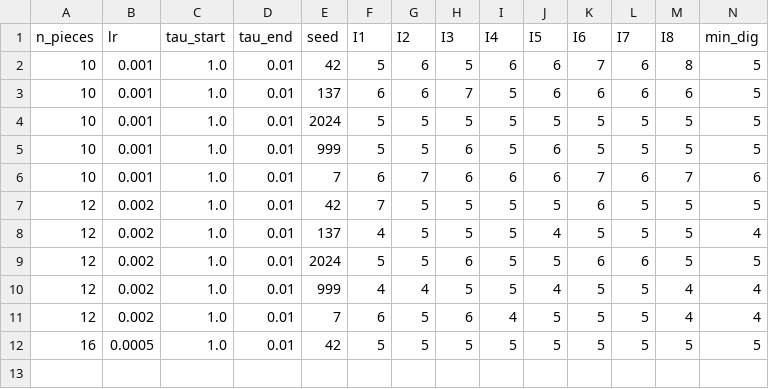
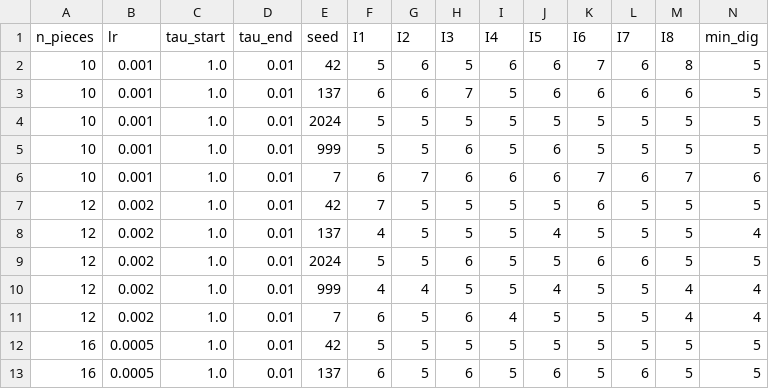
Before and after one commit to GrindelfP/project-skuld, a CSV file: research/results/grid/17-tropical-integrator-sweep/results_gpu1.csv, drawn as a sheet; only a part is shown; rows hold the shown columns only; the diff names each change by its address in the sheet, - before the commit and + after, or states it on an @@ line.

Commit message:
[UPDATE] intermediate grid 17

```diff
--- a/research/results/grid/17-tropical-integrator-sweep/results_gpu1.csv
+++ b/research/results/grid/17-tropical-integrator-sweep/results_gpu1.csv
+row 13: 16 | 0.0005 | 1.0 | 0.01 | 137 | 6 | 5 | 6 | 5 | 6 | 5 | 6 | 5 | 5
```
Also changed, not shown: research/results/grid/17-tropical-integrator-sweep/results_gpu2.csv, research/results/grid/17-tropical-integrator-sweep/results_gpu3.csv, 9 other files.
